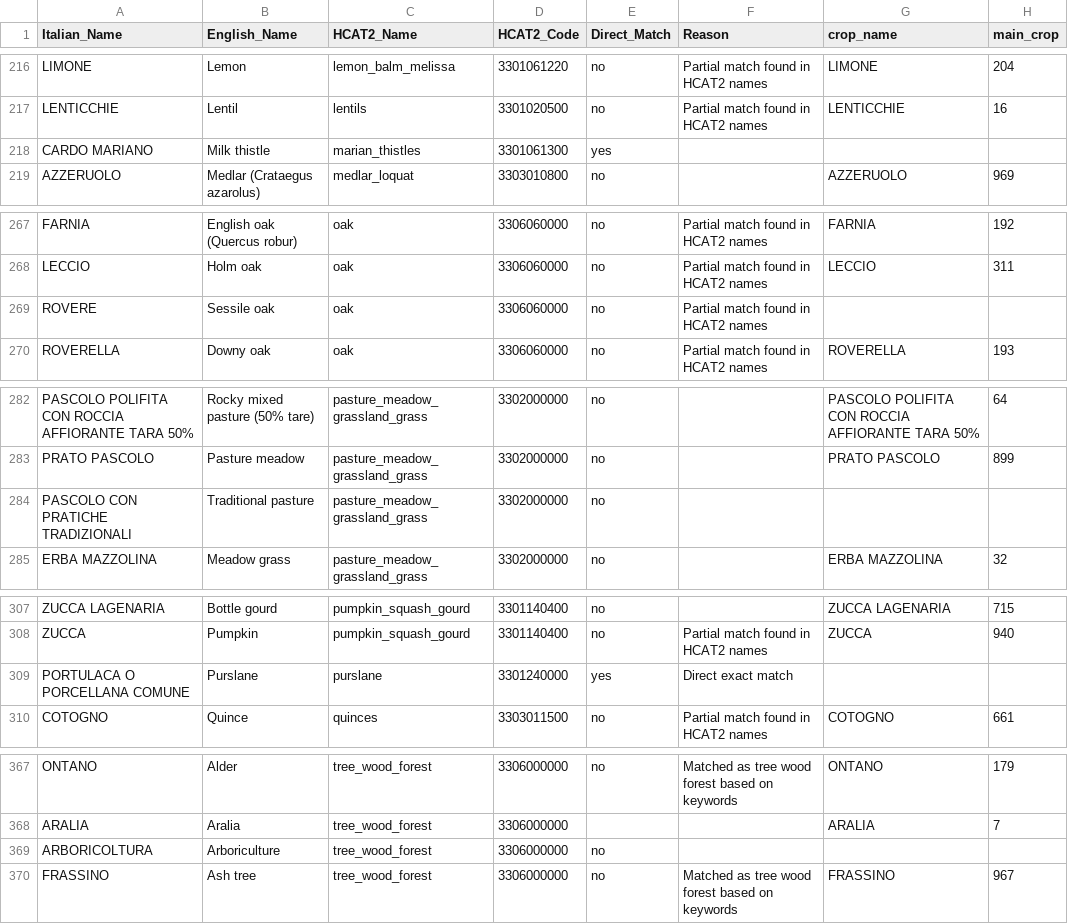
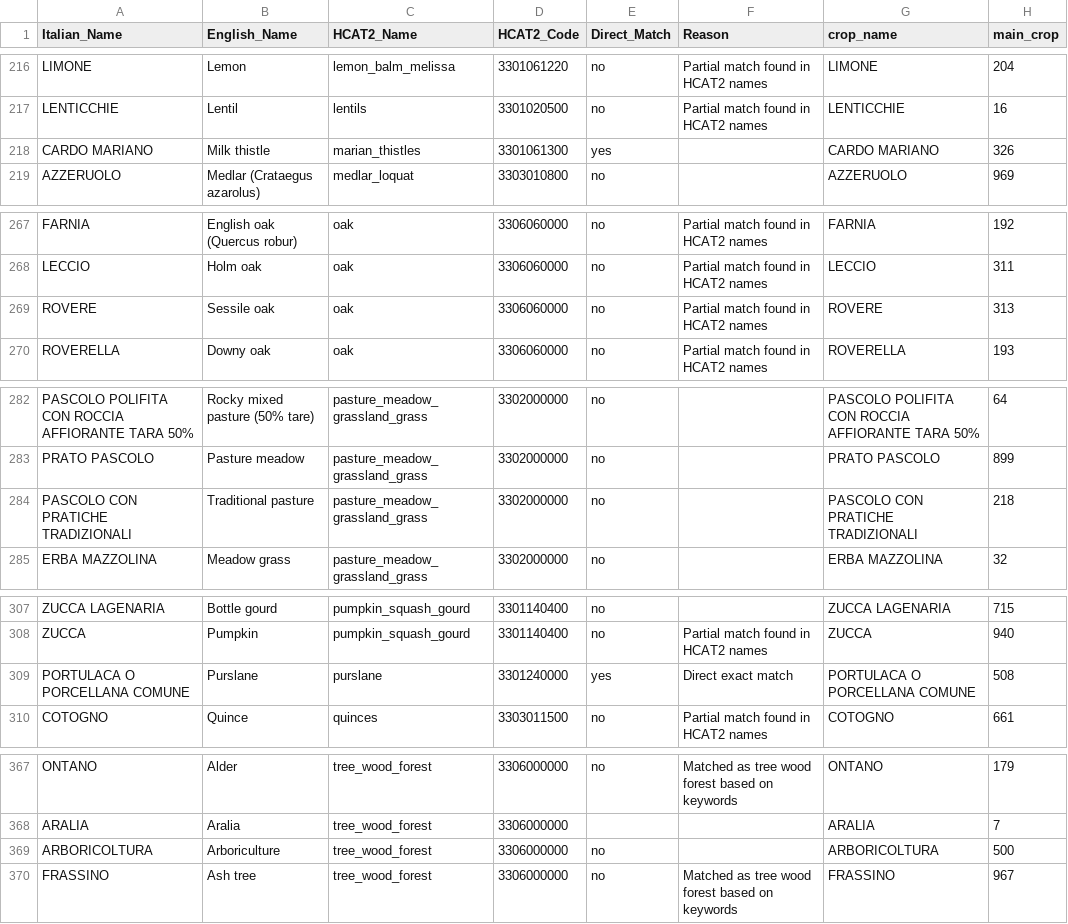
Before and after one commit to MichJRC/my-first-binder, a CSV file: data/IT_HCAT_merged_IT_codes.csv, drawn as a sheet; only a part is shown, gaps mark what is left out; the diff covers the shown part only.

```diff
--- a/data/IT_HCAT_merged_IT_codes.csv
+++ b/data/IT_HCAT_merged_IT_codes.csv
@@ -217,3 +217,3 @@ LIMONE,Lemon,lemon_balm_melissa,3301061220,no,Partial match found in HCAT2 names
 LENTICCHIE,Lentil,lentils,3301020500,no,Partial match found in HCAT2 names,LENTICCHIE,16
-CARDO MARIANO,Milk thistle,marian_thistles,3301061300,yes,,,
+CARDO MARIANO,Milk thistle,marian_thistles,3301061300,yes,,CARDO MARIANO,326
 AZZERUOLO,Medlar (Crataegus azarolus),medlar_loquat,3303010800,no,,AZZERUOLO,969
@@ -268,3 +268,3 @@ FARNIA,English oak (Quercus robur),oak,3306060000,no,Partial match found in HCAT
 LECCIO,Holm oak,oak,3306060000,no,Partial match found in HCAT2 names,LECCIO,311
-ROVERE,Sessile oak,oak,3306060000,no,Partial match found in HCAT2 names,,
+ROVERE,Sessile oak,oak,3306060000,no,Partial match found in HCAT2 names,ROVERE,313
 ROVERELLA,Downy oak,oak,3306060000,no,Partial match found in HCAT2 names,ROVERELLA,193
@@ -283,3 +283,3 @@ PASCOLO POLIFITA CON ROCCIA AFFIORANTE TARA 50%,Rocky mixed pasture (50% tare),p
 PRATO PASCOLO,Pasture meadow,pasture_meadow_grassland_grass,3302000000,no,,PRATO PASCOLO,899
-PASCOLO CON PRATICHE TRADIZIONALI,Traditional pasture,pasture_meadow_grassland_grass,3302000000,no,,,
+PASCOLO CON PRATICHE TRADIZIONALI,Traditional pasture,pasture_meadow_grassland_grass,3302000000,no,,PASCOLO CON PRATICHE TRADIZIONALI,218
 ERBA MAZZOLINA,Meadow grass,pasture_meadow_grassland_grass,3302000000,no,,ERBA MAZZOLINA,32
@@ -308,3 +308,3 @@ ZUCCA LAGENARIA,Bottle gourd,pumpkin_squash_gourd,3301140400,no,,ZUCCA LAGENARIA
 ZUCCA,Pumpkin,pumpkin_squash_gourd,3301140400,no,Partial match found in HCAT2 names,ZUCCA,940
-PORTULACA O PORCELLANA COMUNE,Purslane,purslane,3301240000,yes,Direct exact match,,
+PORTULACA O PORCELLANA COMUNE,Purslane,purslane,3301240000,yes,Direct exact match,PORTULACA O PORCELLANA COMUNE,508
 COTOGNO,Quince,quinces,3303011500,no,Partial match found in HCAT2 names,COTOGNO,661
@@ -368,3 +368,3 @@ ONTANO,Alder,tree_wood_forest,3306000000,no,Matched as tree wood forest based on
 ARALIA,Aralia,tree_wood_forest,3306000000,,,ARALIA,7
-ARBORICOLTURA,Arboriculture,tree_wood_forest,3306000000,no,,,
+ARBORICOLTURA,Arboriculture,tree_wood_forest,3306000000,no,,ARBORICOLTURA,500
 FRASSINO,Ash tree,tree_wood_forest,3306000000,no,Matched as tree wood forest based on keywords,FRASSINO,967
```
Also changed, not shown: 26 edited cells elsewhere in this file, 1 other file.
